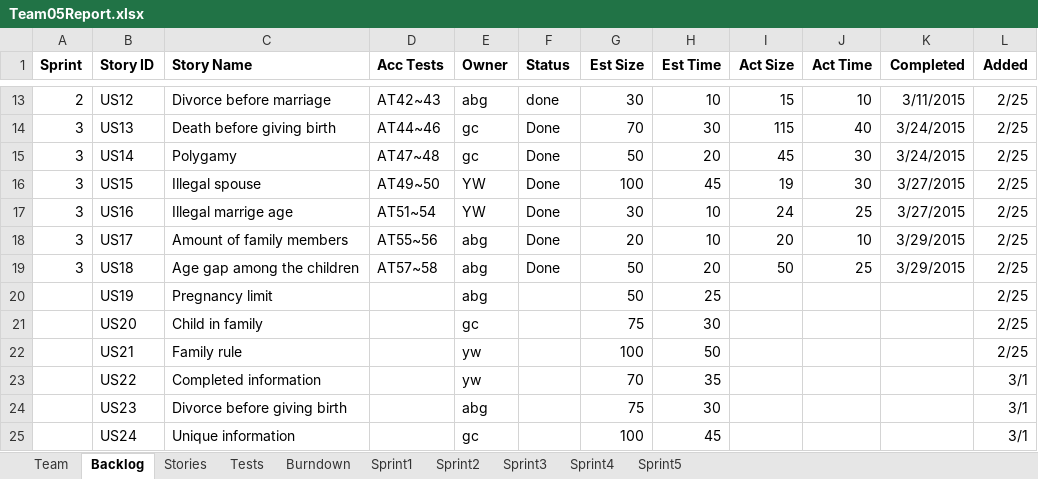
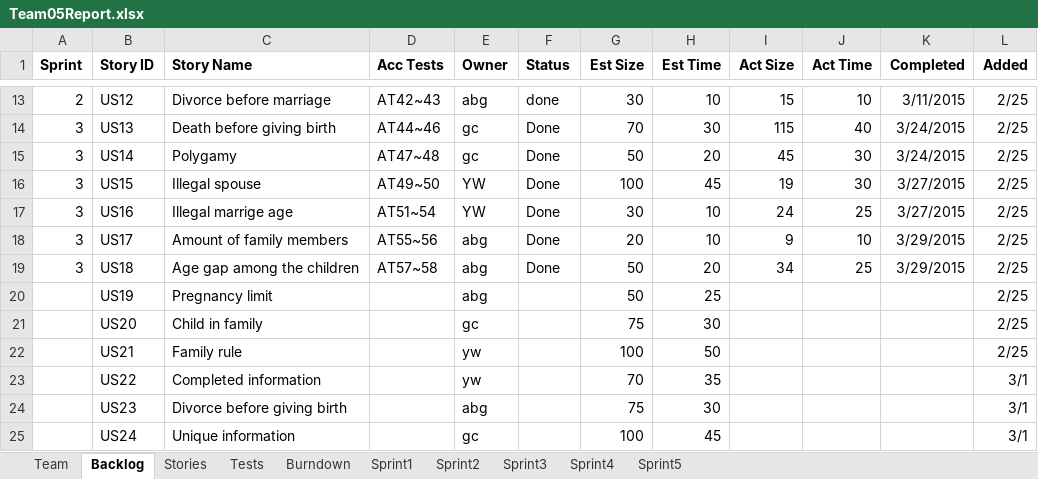
Before and after one commit to LSYanJun/SSW555tm052015s, an Excel workbook: Team05Report.xlsx, sheet Backlog, drawn as a sheet; only a part is shown, gaps mark what is left out; values as stored, in another font and other column widths than the file's, no borders; the diff names each change by its address in the sheet, - before the commit and + after, or states it on an @@ line.

```diff
--- a/Team05Report.xlsx (sheet Backlog)
+++ b/Team05Report.xlsx (sheet Backlog)
-I18 (Act Size): 20
+I18 (Act Size): 9
-I19 (Act Size): 50
+I19 (Act Size): 34
```
Also changed, not shown: sheet Sprint3, sheet Burndown, sheet Tests, charts or pictures, 2 other files.
